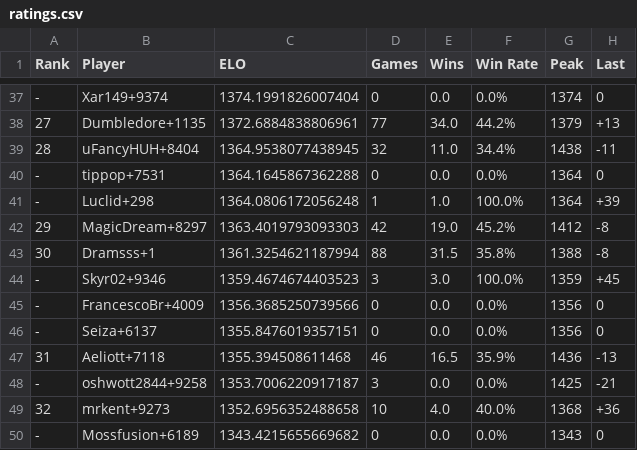
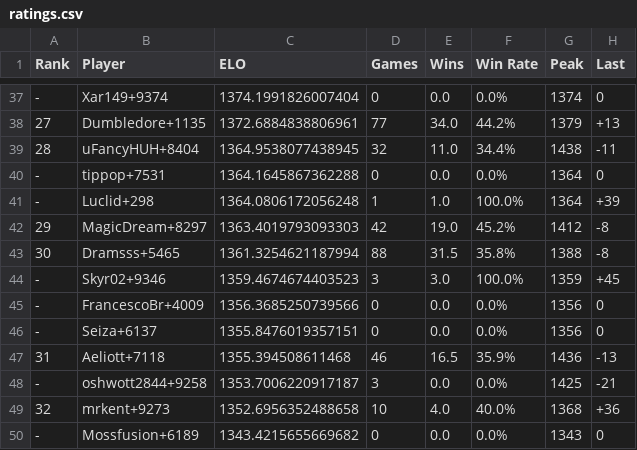
Before and after one commit to Tricholome/rootelo, a CSV file: data/rdl/archives/lh03/ratings.csv, drawn as a sheet; only a part is shown, gaps mark what is left out.

Commit message:
Update rating entry for Dramsss

```diff
--- a/data/rdl/archives/lh03/ratings.csv
+++ b/data/rdl/archives/lh03/ratings.csv
@@ -42,3 +42,3 @@ Rank,Player,ELO,Games,Wins,Win Rate,Peak,Last
 29,MagicDream+8297,1363.4019793093303,42,19.0,45.2%,1412,-8
-30,Dramsss+1,1361.3254621187994,88,31.5,35.8%,1388,-8
+30,Dramsss+5465,1361.3254621187994,88,31.5,35.8%,1388,-8
 -,Skyr02+9346,1359.4674674403523,3,3.0,100.0%,1359,+45
```
